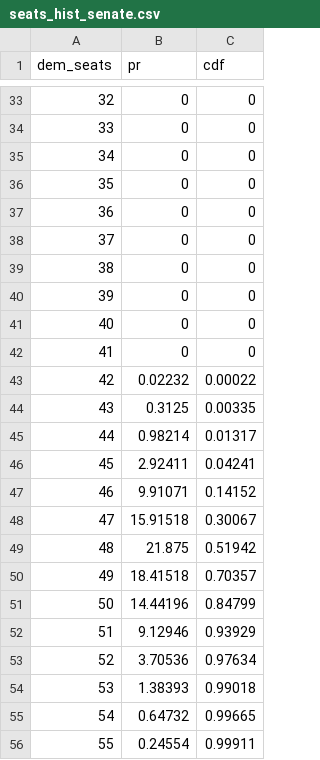
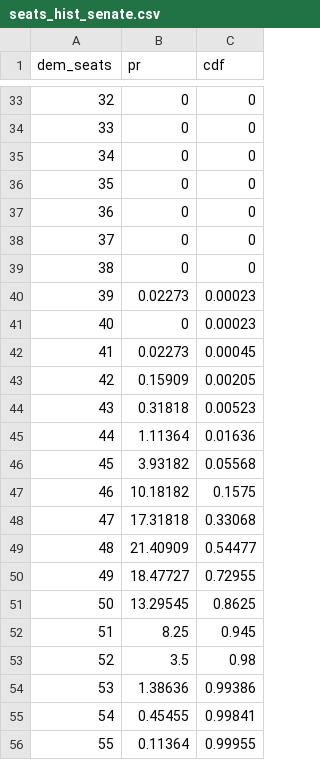
Before and after one commit to CoryMcCartan/midterms-22, a CSV file: docs/seats_hist_senate.csv, drawn as a sheet; only a part is shown, gaps mark what is left out; the diff covers the shown part only.

```diff
--- a/docs/seats_hist_senate.csv
+++ b/docs/seats_hist_senate.csv
@@ -39,18 +39,18 @@ dem_seats,pr,cdf
 38,0,0
-39,0,0
-40,0,0
-41,0,0
-42,0.02232,0.00022
-43,0.3125,0.00335
-44,0.98214,0.01317
-45,2.92411,0.04241
-46,9.91071,0.14152
-47,15.91518,0.30067
-48,21.875,0.51942
-49,18.41518,0.70357
-50,14.44196,0.84799
-51,9.12946,0.93929
-52,3.70536,0.97634
-53,1.38393,0.99018
-54,0.64732,0.99665
-55,0.24554,0.99911
+39,0.02273,0.00023
+40,0,0.00023
+41,0.02273,0.00045
+42,0.15909,0.00205
+43,0.31818,0.00523
+44,1.11364,0.01636
+45,3.93182,0.05568
+46,10.18182,0.1575
+47,17.31818,0.33068
+48,21.40909,0.54477
+49,18.47727,0.72955
+50,13.29545,0.8625
+51,8.25,0.945
+52,3.5,0.98
+53,1.38636,0.99386
+54,0.45455,0.99841
+55,0.11364,0.99955
```
Also changed, not shown: 3 edited cells elsewhere in this file, docs/history.csv, docs/house_districts.csv, 7 other files.
